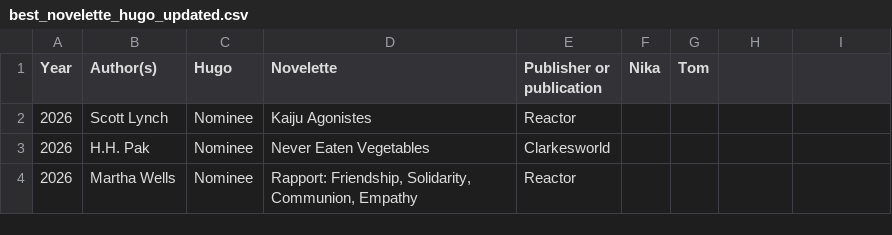
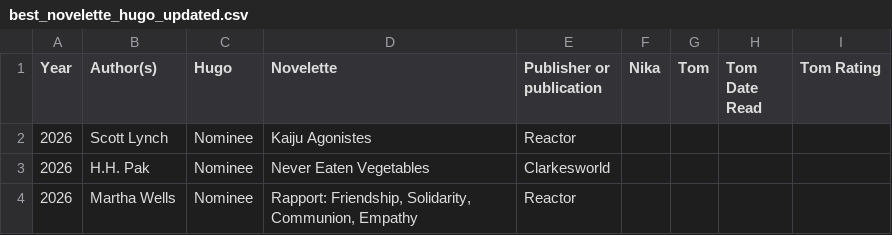
Before and after one commit to TomGarske/mount-readmore, a CSV file: data/best_novelette_hugo_updated.csv, drawn as a sheet; only a part is shown; the diff names each change by its address in the sheet, - before the commit and + after, or states it on an @@ line.

```diff
--- a/data/best_novelette_hugo_updated.csv
+++ b/data/best_novelette_hugo_updated.csv
-H1: (empty)
+H1: Tom Date Read
-I1: (empty)
+I1: Tom Rating
```
Also changed, not shown: data/best_novel_updated.csv, data/best_novella_hugo_updated.csv, 8 other files.
